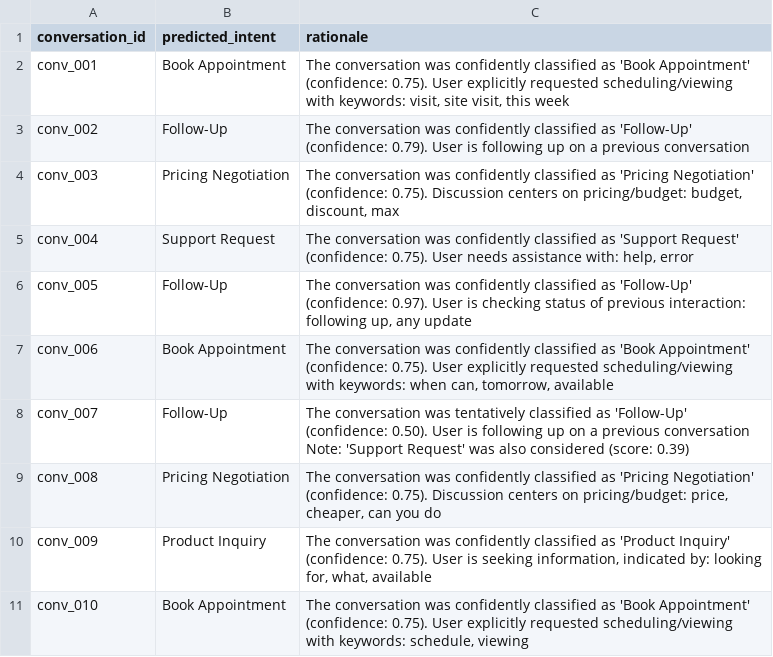
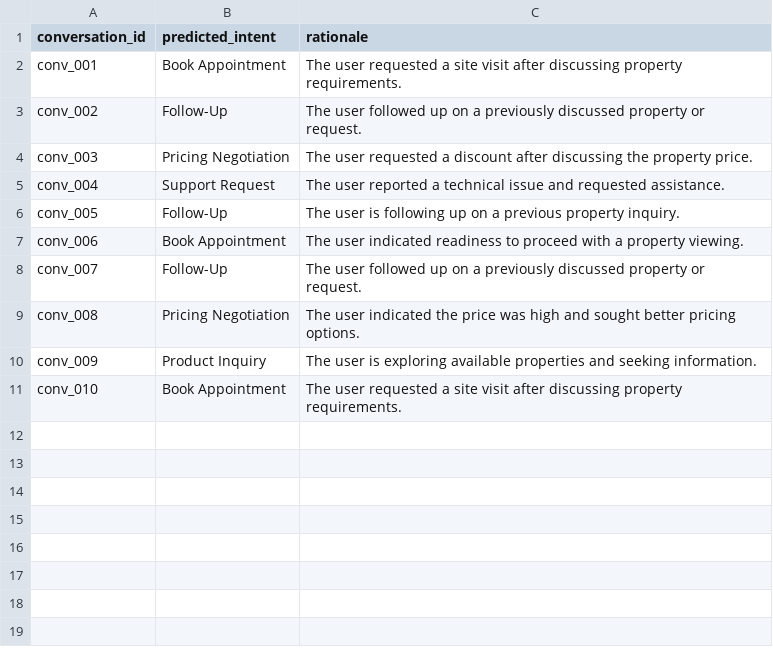
Before and after one commit to varsha2003-byte/intent-classification-system, a CSV file: output.csv, drawn as a sheet.

Commit message:
Updated intent classifier with concise rationale format

```diff
--- a/output.csv
+++ b/output.csv
@@ -1,11 +1,11 @@
 conversation_id,predicted_intent,rationale
-conv_001,Book Appointment,"The conversation was confidently classified as 'Book Appointment' (confidence: 0.75). User explicitly requested scheduling/viewing with keywords: visit, site visit, this week"
-conv_002,Follow-Up,The conversation was confidently classified as 'Follow-Up' (confidence: 0.79). User is following up on a previous conversation
-conv_003,Pricing Negotiation,"The conversation was confidently classified as 'Pricing Negotiation' (confidence: 0.75). Discussion centers on pricing/budget: budget, discount, max"
-conv_004,Support Request,"The conversation was confidently classified as 'Support Request' (confidence: 0.75). User needs assistance with: help, error"
-conv_005,Follow-Up,"The conversation was confidently classified as 'Follow-Up' (confidence: 0.97). User is checking status of previous interaction: following up, any update"
-conv_006,Book Appointment,"The conversation was confidently classified as 'Book Appointment' (confidence: 0.75). User explicitly requested scheduling/viewing with keywords: when can, tomorrow, available"
-conv_007,Follow-Up,The conversation was tentatively classified as 'Follow-Up' (confidence: 0.50). User is following up on a previous conversation Note: 'Support Request' was also considered (score: 0.39)
-conv_008,Pricing Negotiation,"The conversation was confidently classified as 'Pricing Negotiation' (confidence: 0.75). Discussion centers on pricing/budget: price, cheaper, can you do"
-conv_009,Product Inquiry,"The conversation was confidently classified as 'Product Inquiry' (confidence: 0.75). User is seeking information, indicated by: looking for, what, available"
-conv_010,Book Appointment,"The conversation was confidently classified as 'Book Appointment' (confidence: 0.75). User explicitly requested scheduling/viewing with keywords: schedule, viewing"
+conv_001,Book Appointment,The user requested a site visit after discussing property requirements.
+conv_002,Follow-Up,The user followed up on a previously discussed property or request.
+conv_003,Pricing Negotiation,The user requested a discount after discussing the property price.
+conv_004,Support Request,The user reported a technical issue and requested assistance.
+conv_005,Follow-Up,The user is following up on a previous property inquiry.
+conv_006,Book Appointment,The user indicated readiness to proceed with a property viewing.
+conv_007,Follow-Up,The user followed up on a previously discussed property or request.
+conv_008,Pricing Negotiation,The user indicated the price was high and sought better pricing options.
+conv_009,Product Inquiry,The user is exploring available properties and seeking information.
+conv_010,Book Appointment,The user requested a site visit after discussing property requirements.
```
Also changed, not shown: 2 other files.
